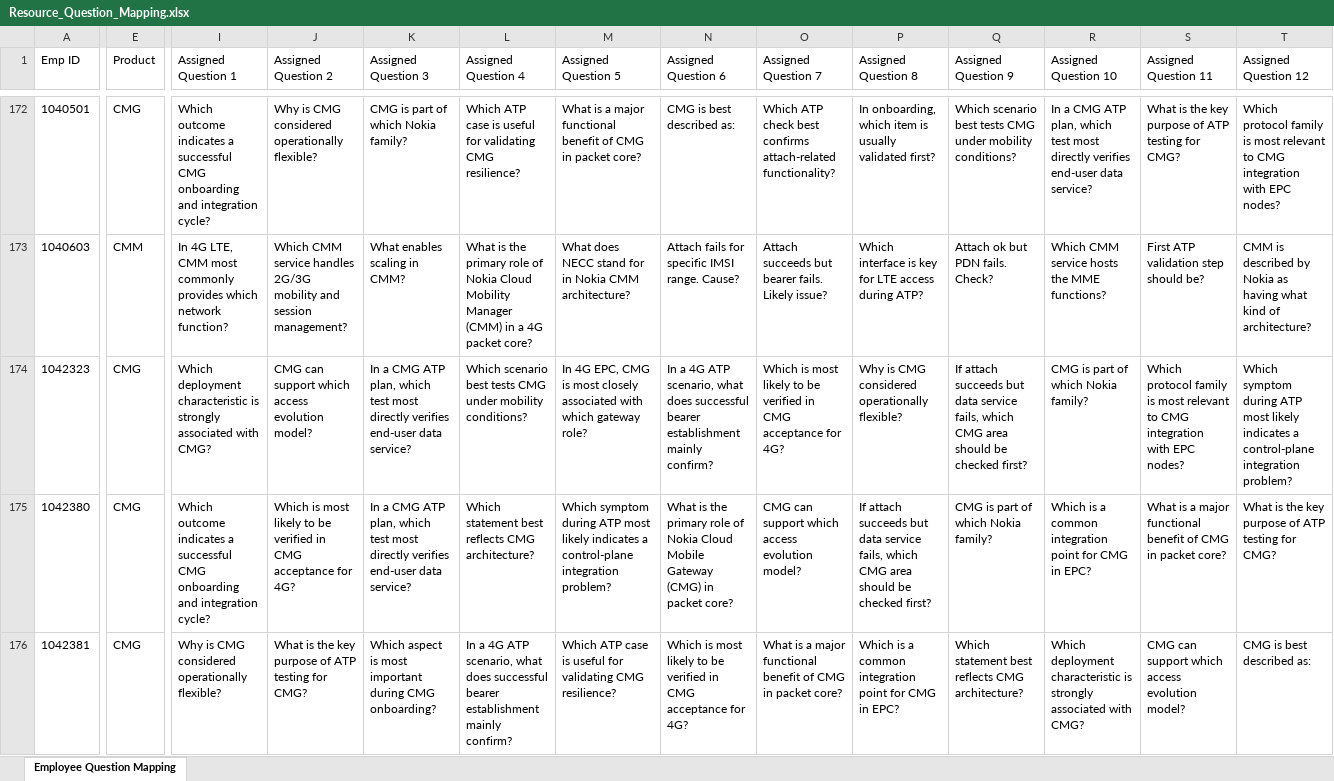
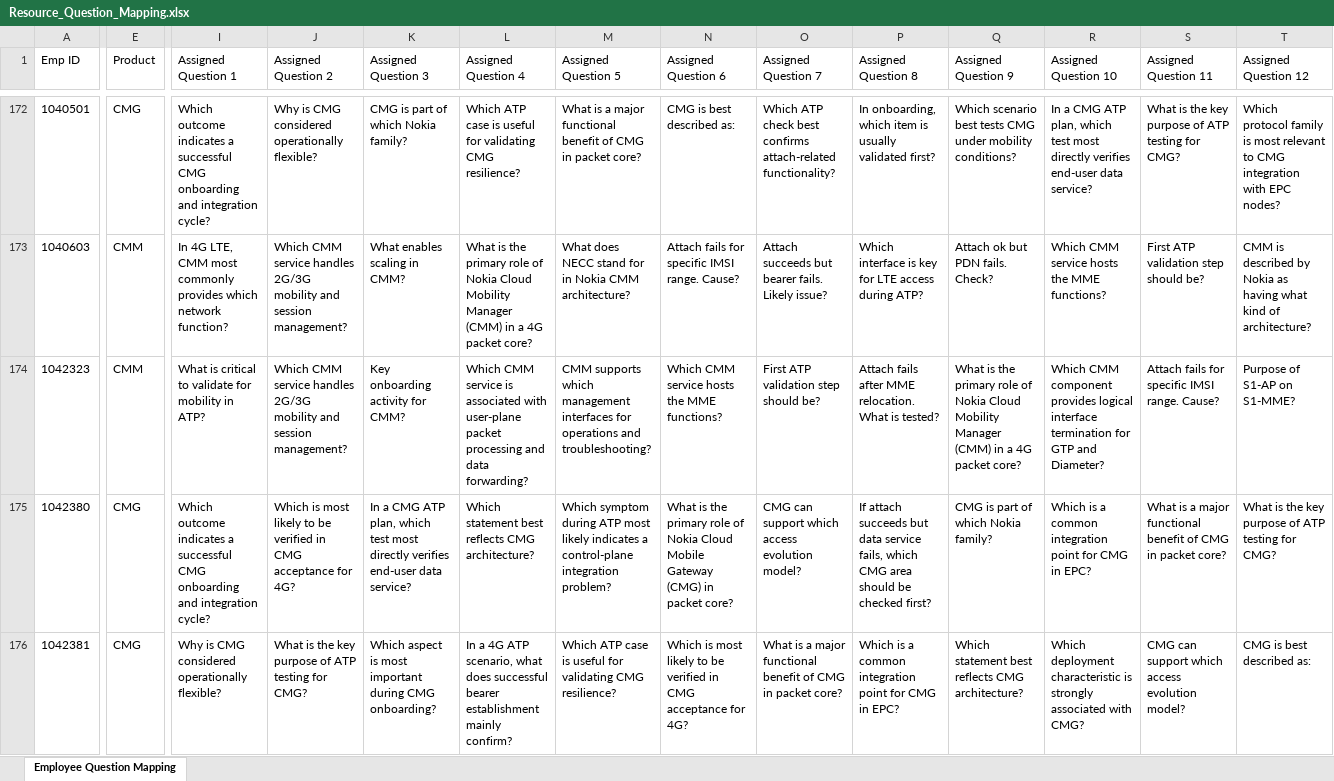
Before and after one commit to Aryan0854/AI-Interview, an Excel workbook: Resource_Question_Mapping.xlsx, sheet Employee Question Mapping, drawn as a sheet; only a part is shown, gaps mark what is left out; values as stored, in another font and other column widths than the file's, no borders; the diff covers the shown part only; the diff names each change by its address in the sheet, - before the commit and + after, or states it on an @@ line.

```diff
--- a/Resource_Question_Mapping.xlsx (sheet Employee Question Mapping)
+++ b/Resource_Question_Mapping.xlsx (sheet Employee Question Mapping)
-E174 (Product): CMG
+E174 (Product): CMM
-I174 (Assigned Question 1): Which deployment characteristic is strongly associated with CMG?
+I174 (Assigned Question 1): What is critical to validate for mobility in ATP?
-J174 (Assigned Question 2): CMG can support which access evolution model?
+J174 (Assigned Question 2): Which CMM service handles 2G/3G mobility and session management?
-K174 (Assigned Question 3): In a CMG ATP plan, which test most directly verifies end-user data service?
+K174 (Assigned Question 3): Key onboarding activity for CMM?
-L174 (Assigned Question 4): Which scenario best tests CMG under mobility conditions?
+L174 (Assigned Question 4): Which CMM service is associated with user-plane packet processing and data forwarding?
-M174 (Assigned Question 5): In 4G EPC, CMG is most closely associated with which gateway role?
+M174 (Assigned Question 5): CMM supports which management interfaces for operations and troubleshooting?
-N174 (Assigned Question 6): In a 4G ATP scenario, what does successful bearer establishment mainly confirm?
+N174 (Assigned Question 6): Which CMM service hosts the MME functions?
-O174 (Assigned Question 7): Which is most likely to be verified in CMG acceptance for 4G?
+O174 (Assigned Question 7): First ATP validation step should be?
-P174 (Assigned Question 8): Why is CMG considered operationally flexible?
+P174 (Assigned Question 8): Attach fails after MME relocation. What is tested?
-Q174 (Assigned Question 9): If attach succeeds but data service fails, which CMG area should be checked first?
+Q174 (Assigned Question 9): What is the primary role of Nokia Cloud Mobility Manager (CMM) in a 4G packet core?
-R174 (Assigned Question 10): CMG is part of which Nokia family?
+R174 (Assigned Question 10): Which CMM component provides logical interface termination for GTP and Diameter?
-S174 (Assigned Question 11): Which protocol family is most relevant to CMG integration with EPC nodes?
+S174 (Assigned Question 11): Attach fails for specific IMSI range. Cause?
-T174 (Assigned Question 12): Which symptom during ATP most likely indicates a control-plane integration problem?
+T174 (Assigned Question 12): Purpose of S1-AP on S1-MME?
```
Also changed, not shown: 13 edited cells elsewhere in this sheet, 6 other files.
